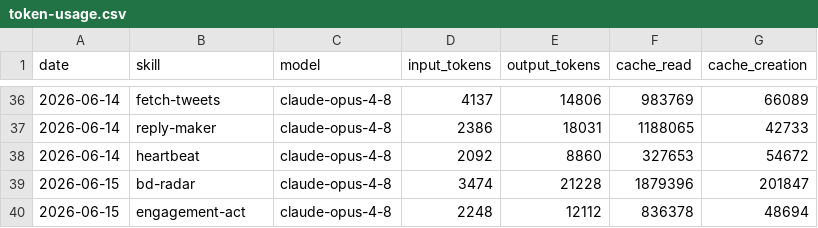
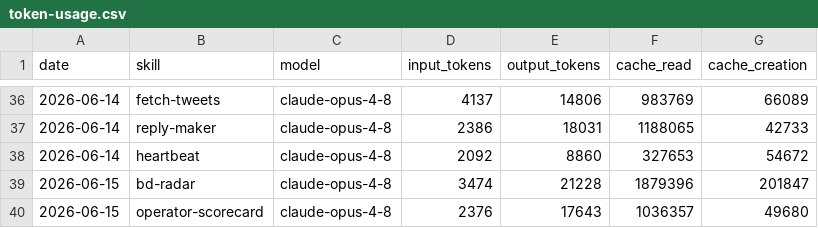
Before and after one commit to aaronjmars/aeon-bd, a CSV file: memory/token-usage.csv, drawn as a sheet; only a part is shown, gaps mark what is left out.

Commit message:
chore(operator-scorecard): auto-commit 2026-06-15

```diff
--- a/memory/token-usage.csv
+++ b/memory/token-usage.csv
@@ -39,2 +39,2 @@ date,skill,model,input_tokens,output_tokens,cache_read,cache_creation
 2026-06-15,bd-radar,claude-opus-4-8,3474,21228,1879396,201847
-2026-06-15,engagement-act,claude-opus-4-8,2248,12112,836378,48694
+2026-06-15,operator-scorecard,claude-opus-4-8,2376,17643,1036357,49680
```
Also changed, not shown: 4 other files.
